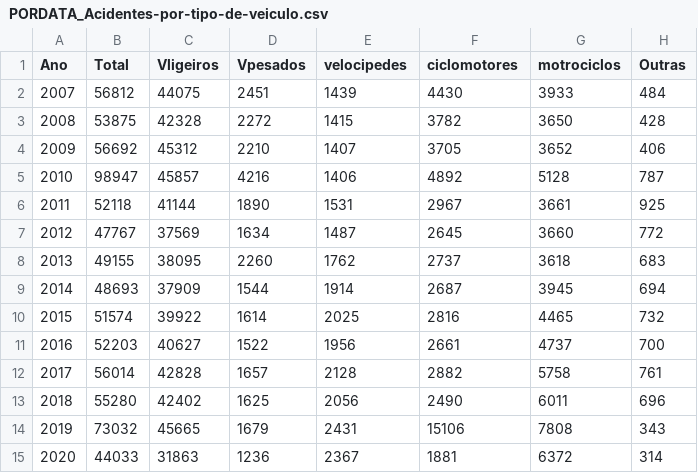
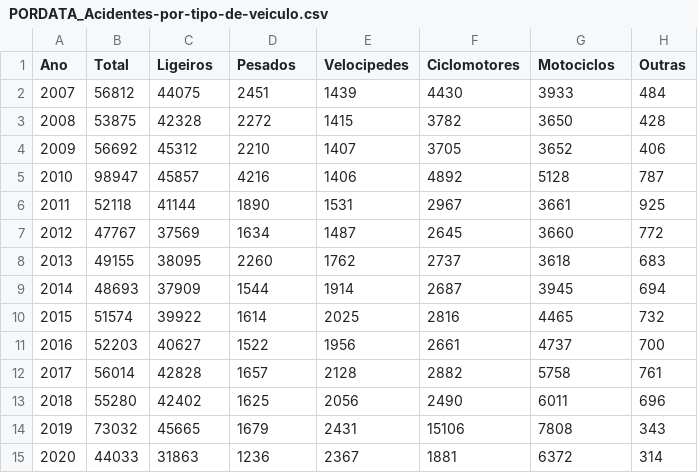
Before and after one commit to zezocas0/VisTP1, a CSV file: carpenter-website-template/data/PORDATA_Acidentes-por-tipo-de-veiculo.csv, drawn as a sheet.

```diff
--- a/carpenter-website-template/data/PORDATA_Acidentes-por-tipo-de-veiculo.csv
+++ b/carpenter-website-template/data/PORDATA_Acidentes-por-tipo-de-veiculo.csv
@@ -1,2 +1,2 @@
-Ano,Total,Vligeiros,Vpesados,velocipedes,ciclomotores,motrociclos,Outras
+Ano,Total,Ligeiros,Pesados,Velocipedes,Ciclomotores,Motociclos,Outras
 2007,56812,44075,2451,1439,4430,3933,484
```
Also changed, not shown: 2 other files.
